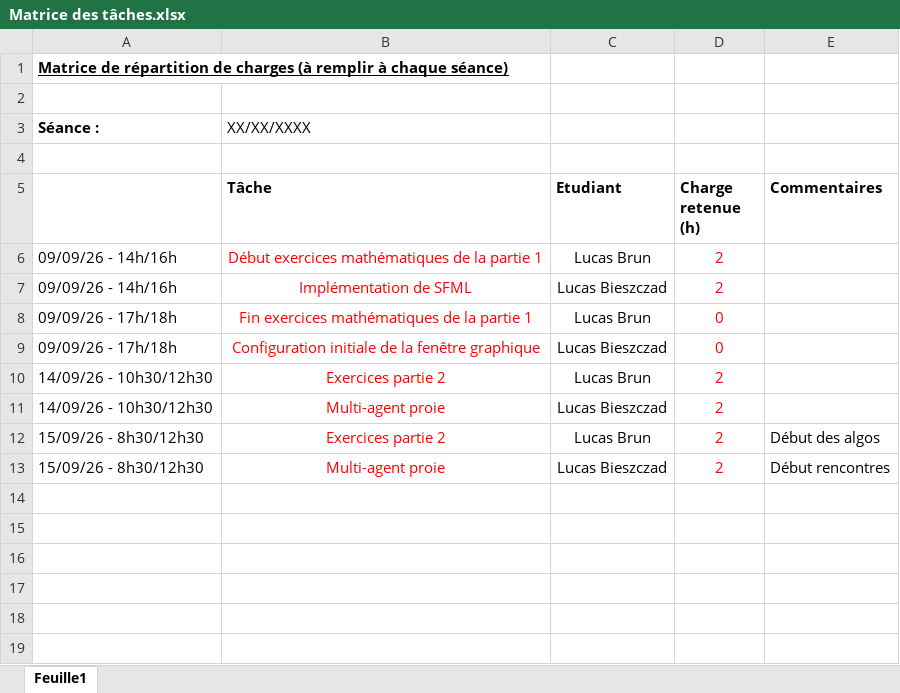
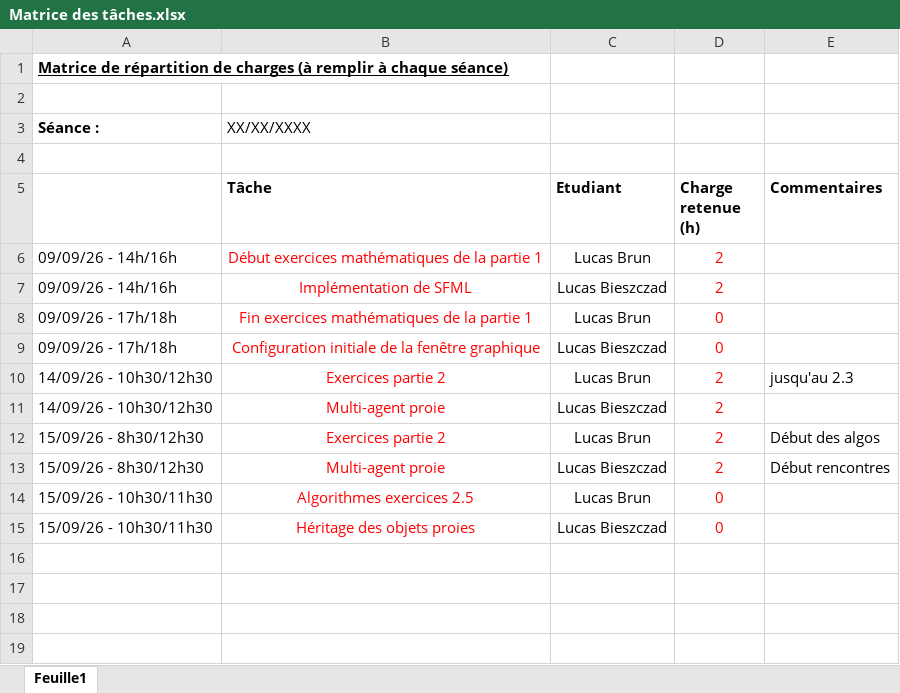
Before and after one commit to lucbr1/RTS, an Excel workbook: Matrice des tâches.xlsx, sheet Feuille1, drawn as a sheet; only a part is shown; values as stored, in another font and other column widths than the file's, no borders; the diff names each change by its address in the sheet, - before the commit and + after, or states it on an @@ line.

Commit message:
ajout des algorithmes des exercices 2

```diff
--- a/Matrice des tâches.xlsx (sheet Feuille1)
+++ b/Matrice des tâches.xlsx (sheet Feuille1)
-E10 (Commentaires): (empty)
+E10 (Commentaires): jusqu'au 2.3
-row 14: (empty)
+row 14: 15/09/26 - 10h30/11h30 | Algorithmes exercices 2.5 | Lucas Brun | 0
-row 15: (empty)
+row 15: 15/09/26 - 10h30/11h30 | Héritage des objets proies | Lucas Bieszczad | 0
```
Also changed, not shown: 12 other files.
